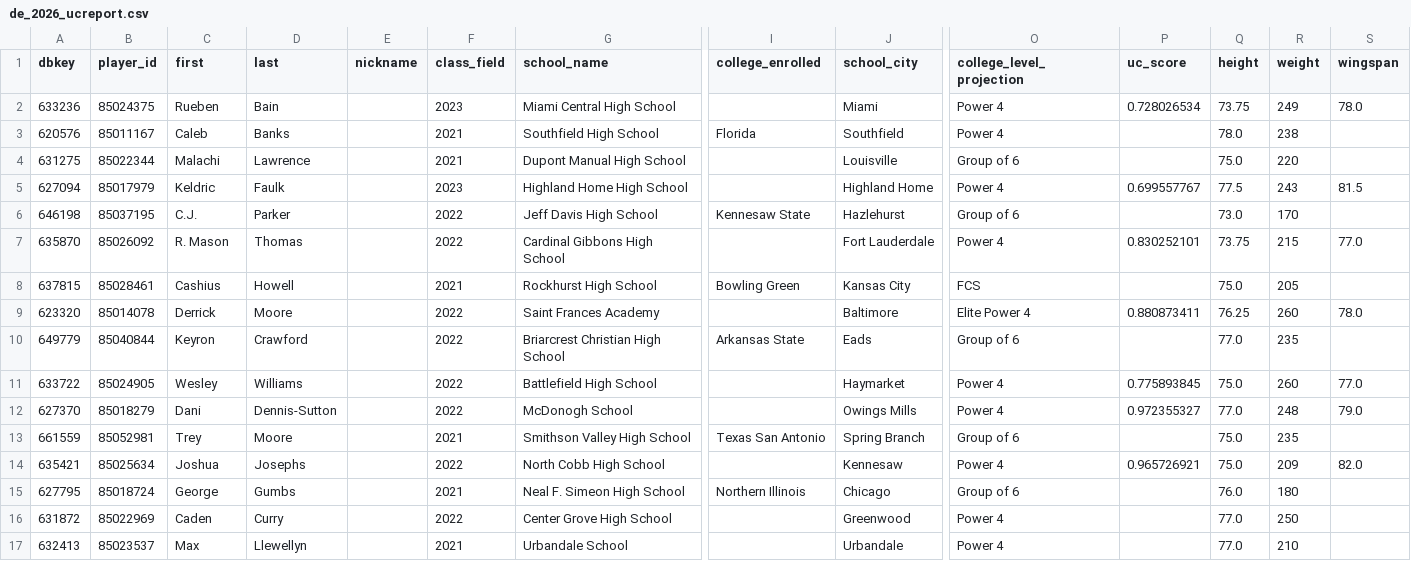
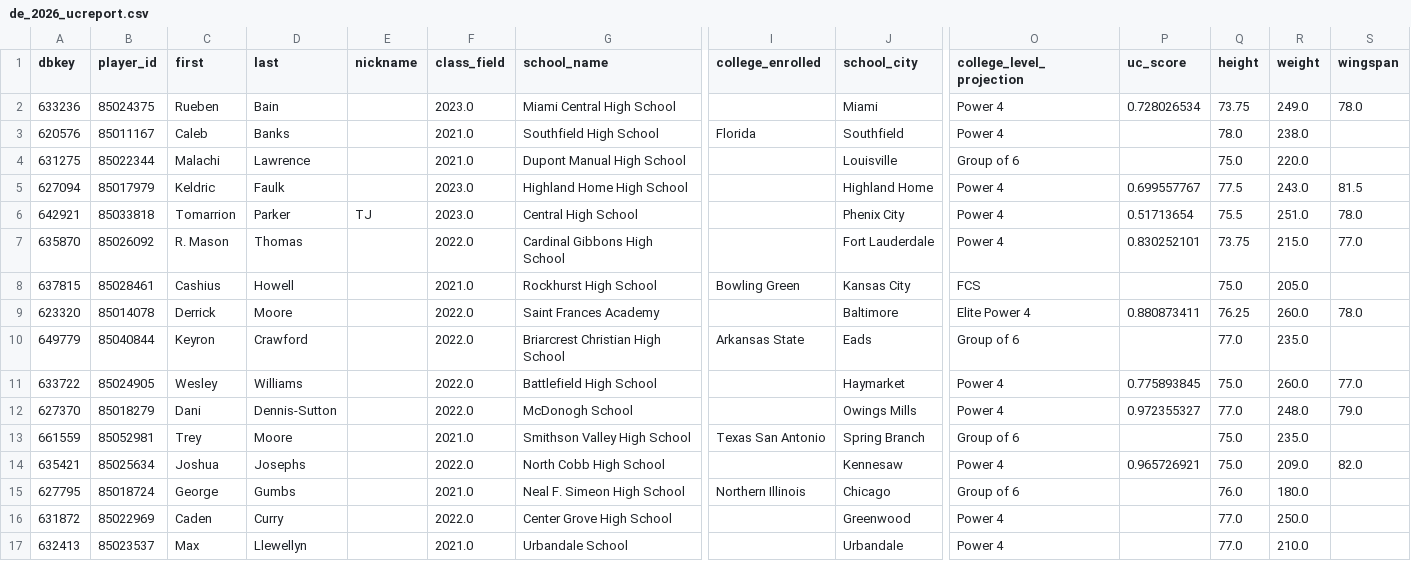
Before and after one commit to vramanathan2005/safeties_app, a CSV file: data/draft/de_2026_ucreport.csv, drawn as a sheet; only a part is shown, gaps mark what is left out; removed rows and columns are numbered as before the commit, all else as after; rows hold the shown columns only; the diff names each change by its address in the sheet, - before the commit and + after, or states it on an @@ line.

```diff
--- a/data/draft/de_2026_ucreport.csv
+++ b/data/draft/de_2026_ucreport.csv
-F2 (class_field): 2023
+F2 (class_field): 2023.0
-R2 (weight): 249
+R2 (weight): 249.0
-F3:F4 (class_field): 2021
+F3:F4 (class_field): 2021.0
-R3 (weight): 238
+R3 (weight): 238.0
-R4 (weight): 220
+R4 (weight): 220.0
-F5 (class_field): 2023
+F5 (class_field): 2023.0
-R5 (weight): 243
+R5 (weight): 243.0
-row 6: 646198 | 85037195 | C.J. | Parker |  | 2022 | Jeff Davis High School | Kennesaw State | Hazlehurst | Group of 6 |  | 73.0 | 170
+row 6: 642921 | 85033818 | Tomarrion | Parker | TJ | 2023.0 | Central High School |  | Phenix City | Power 4 | 0.51713654 | 75.5 | 251.0 | 78.0
-F7 (class_field): 2022
+F7 (class_field): 2022.0
-R7 (weight): 215
+R7 (weight): 215.0
-F8 (class_field): 2021
+F8 (class_field): 2021.0
-R8 (weight): 205
+R8 (weight): 205.0
-F9:F12 (class_field): 2022
+F9:F12 (class_field): 2022.0
-R9 (weight): 260
+R9 (weight): 260.0
-R10 (weight): 235
+R10 (weight): 235.0
-R11 (weight): 260
+R11 (weight): 260.0
-R12 (weight): 248
+R12 (weight): 248.0
-F13 (class_field): 2021
+F13 (class_field): 2021.0
-R13 (weight): 235
+R13 (weight): 235.0
-F14 (class_field): 2022
+F14 (class_field): 2022.0
-R14 (weight): 209
+R14 (weight): 209.0
-F15 (class_field): 2021
+F15 (class_field): 2021.0
-R15 (weight): 180
+R15 (weight): 180.0
-F16 (class_field): 2022
+F16 (class_field): 2022.0
-R16 (weight): 250
+R16 (weight): 250.0
-F17 (class_field): 2021
+F17 (class_field): 2021.0
-R17 (weight): 210
+R17 (weight): 210.0
```
Also changed, not shown: data/draft/lb_2026_ucreport.csv, data/draft/ol_2026_ucreport.csv, 7 other files.
